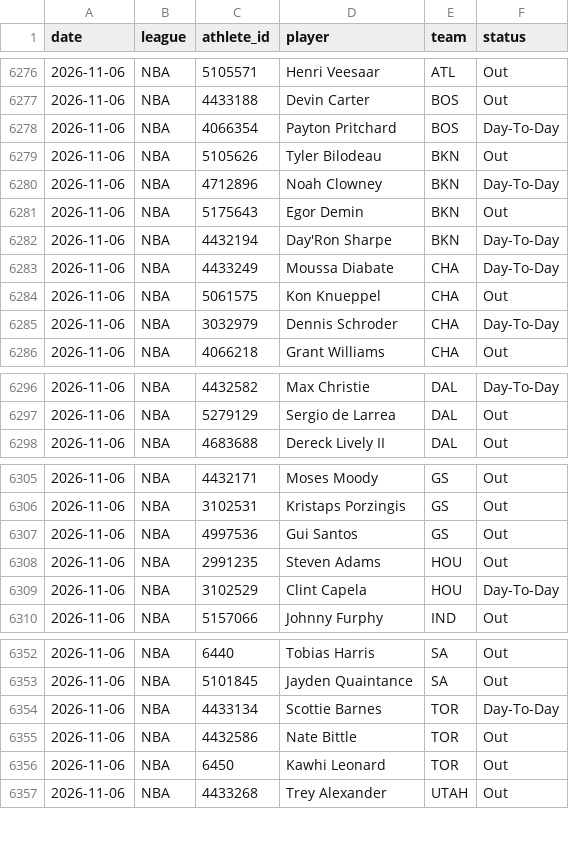
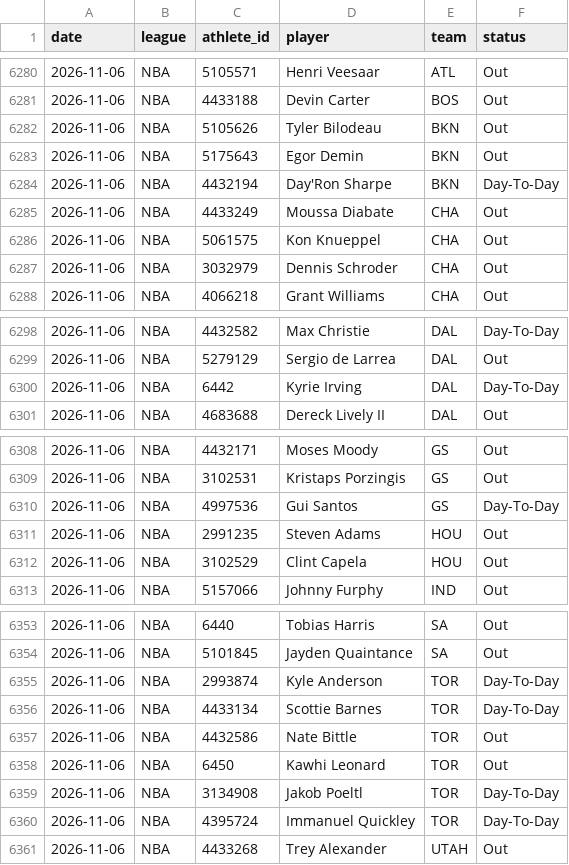
Before and after one commit to azcal/mbm-nba, a CSV file: logs/injuries.csv, drawn as a sheet; only a part is shown, gaps mark what is left out; the diff covers the shown part only.

```diff
--- a/logs/injuries.csv
+++ b/logs/injuries.csv
@@ -6277,10 +6281,8 @@ date,league,athlete_id,player,team,status
 2026-11-06,NBA,4433188,Devin Carter,BOS,Out
-2026-11-06,NBA,4066354,Payton Pritchard,BOS,Day-To-Day
 2026-11-06,NBA,5105626,Tyler Bilodeau,BKN,Out
-2026-11-06,NBA,4712896,Noah Clowney,BKN,Day-To-Day
 2026-11-06,NBA,5175643,Egor Demin,BKN,Out
 2026-11-06,NBA,4432194,Day'Ron Sharpe,BKN,Day-To-Day
-2026-11-06,NBA,4433249,Moussa Diabate,CHA,Day-To-Day
+2026-11-06,NBA,4433249,Moussa Diabate,CHA,Out
 2026-11-06,NBA,5061575,Kon Knueppel,CHA,Out
-2026-11-06,NBA,3032979,Dennis Schroder,CHA,Day-To-Day
+2026-11-06,NBA,3032979,Dennis Schroder,CHA,Out
 2026-11-06,NBA,4066218,Grant Williams,CHA,Out
@@ -6297,2 +6299,3 @@ date,league,athlete_id,player,team,status
 2026-11-06,NBA,5279129,Sergio de Larrea,DAL,Out
+2026-11-06,NBA,6442,Kyrie Irving,DAL,Day-To-Day
 2026-11-06,NBA,4683688,Dereck Lively II,DAL,Out
@@ -6306,5 +6309,5 @@ date,league,athlete_id,player,team,status
 2026-11-06,NBA,3102531,Kristaps Porzingis,GS,Out
-2026-11-06,NBA,4997536,Gui Santos,GS,Out
+2026-11-06,NBA,4997536,Gui Santos,GS,Day-To-Day
 2026-11-06,NBA,2991235,Steven Adams,HOU,Out
-2026-11-06,NBA,3102529,Clint Capela,HOU,Day-To-Day
+2026-11-06,NBA,3102529,Clint Capela,HOU,Out
 2026-11-06,NBA,5157066,Johnny Furphy,IND,Out
@@ -6353,2 +6354,3 @@ date,league,athlete_id,player,team,status
 2026-11-06,NBA,5101845,Jayden Quaintance,SA,Out
+2026-11-06,NBA,2993874,Kyle Anderson,TOR,Day-To-Day
 2026-11-06,NBA,4433134,Scottie Barnes,TOR,Day-To-Day
@@ -6356,2 +6358,4 @@ date,league,athlete_id,player,team,status
 2026-11-06,NBA,6450,Kawhi Leonard,TOR,Out
+2026-11-06,NBA,3134908,Jakob Poeltl,TOR,Day-To-Day
+2026-11-06,NBA,4395724,Immanuel Quickley,TOR,Day-To-Day
 2026-11-06,NBA,4433268,Trey Alexander,UTAH,Out
```
Also changed, not shown: 2 moved rows and 4 edited cells elsewhere in this file, logs/graded.csv, logs/predictions.csv, 5 other files.
